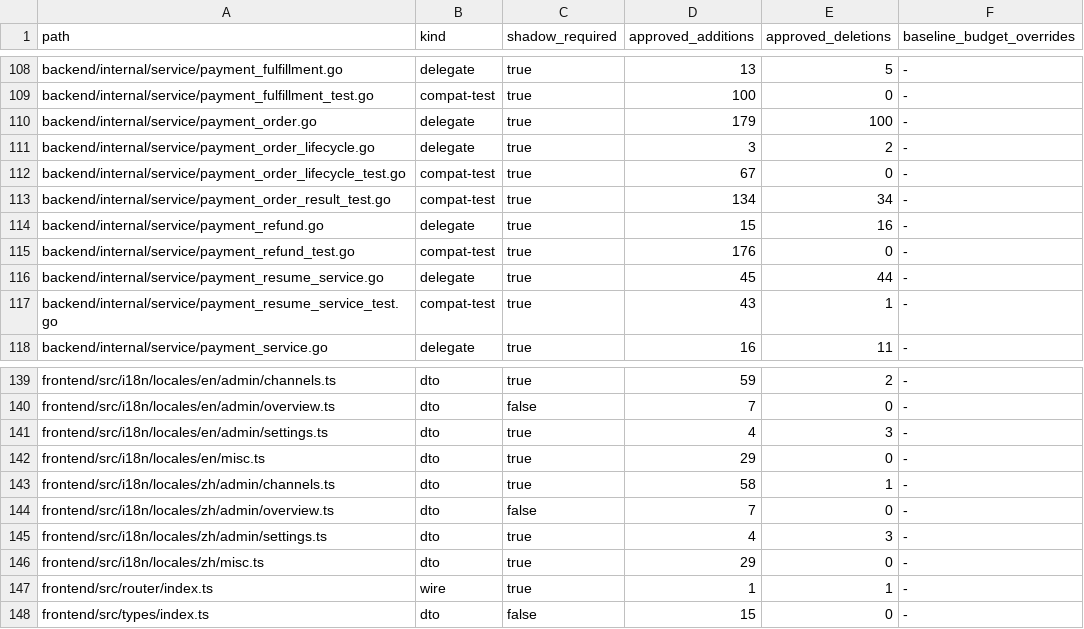
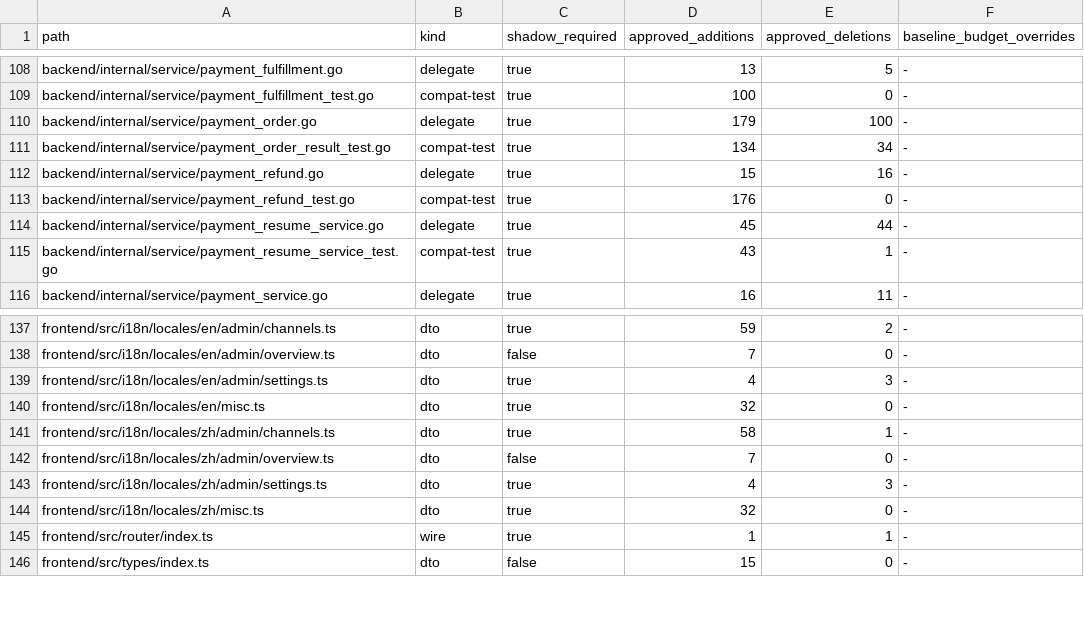
Before and after one commit to o87110/sub2api-custom-public, a TSV file: .github/custom-thin-bridge-contract.tsv, drawn as a sheet; only a part is shown, gaps mark what is left out.

```diff
--- a/.github/custom-thin-bridge-contract.tsv
+++ b/.github/custom-thin-bridge-contract.tsv
@@ -110,4 +110,2 @@ backend/internal/service/payment_fulfillment_test.go	compat-test	true	100	0	-
 backend/internal/service/payment_order.go	delegate	true	179	100	-
-backend/internal/service/payment_order_lifecycle.go	delegate	true	3	2	-
-backend/internal/service/payment_order_lifecycle_test.go	compat-test	true	67	0	-
 backend/internal/service/payment_order_result_test.go	compat-test	true	134	34	-
@@ -141,3 +139,3 @@ frontend/src/i18n/locales/en/admin/overview.ts	dto	false	7	0	-
 frontend/src/i18n/locales/en/admin/settings.ts	dto	true	4	3	-
-frontend/src/i18n/locales/en/misc.ts	dto	true	29	0	-
+frontend/src/i18n/locales/en/misc.ts	dto	true	32	0	-
 frontend/src/i18n/locales/zh/admin/channels.ts	dto	true	58	1	-
@@ -145,3 +143,3 @@ frontend/src/i18n/locales/zh/admin/overview.ts	dto	false	7	0	-
 frontend/src/i18n/locales/zh/admin/settings.ts	dto	true	4	3	-
-frontend/src/i18n/locales/zh/misc.ts	dto	true	29	0	-
+frontend/src/i18n/locales/zh/misc.ts	dto	true	32	0	-
 frontend/src/router/index.ts	wire	true	1	1	-
```
Also changed, not shown: .github/custom-upstream-delta.tsv, .github/upstream-shadowed-sources.tsv, 15 other files.
